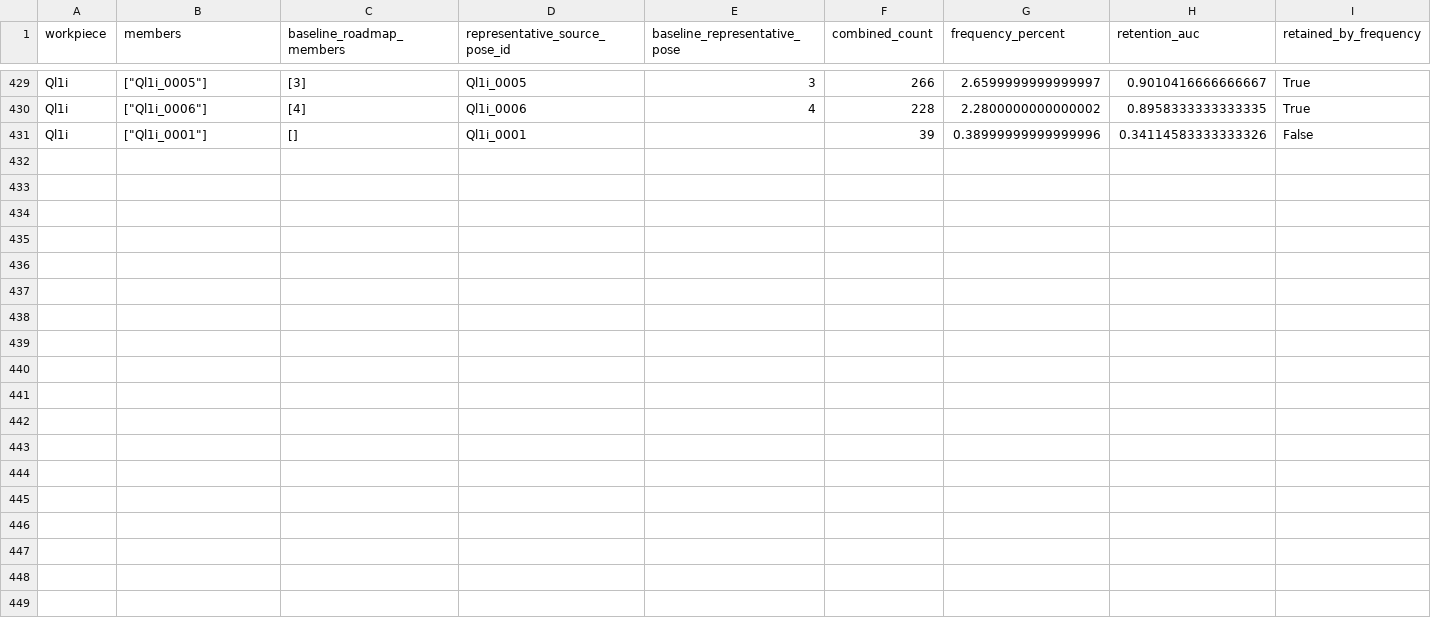
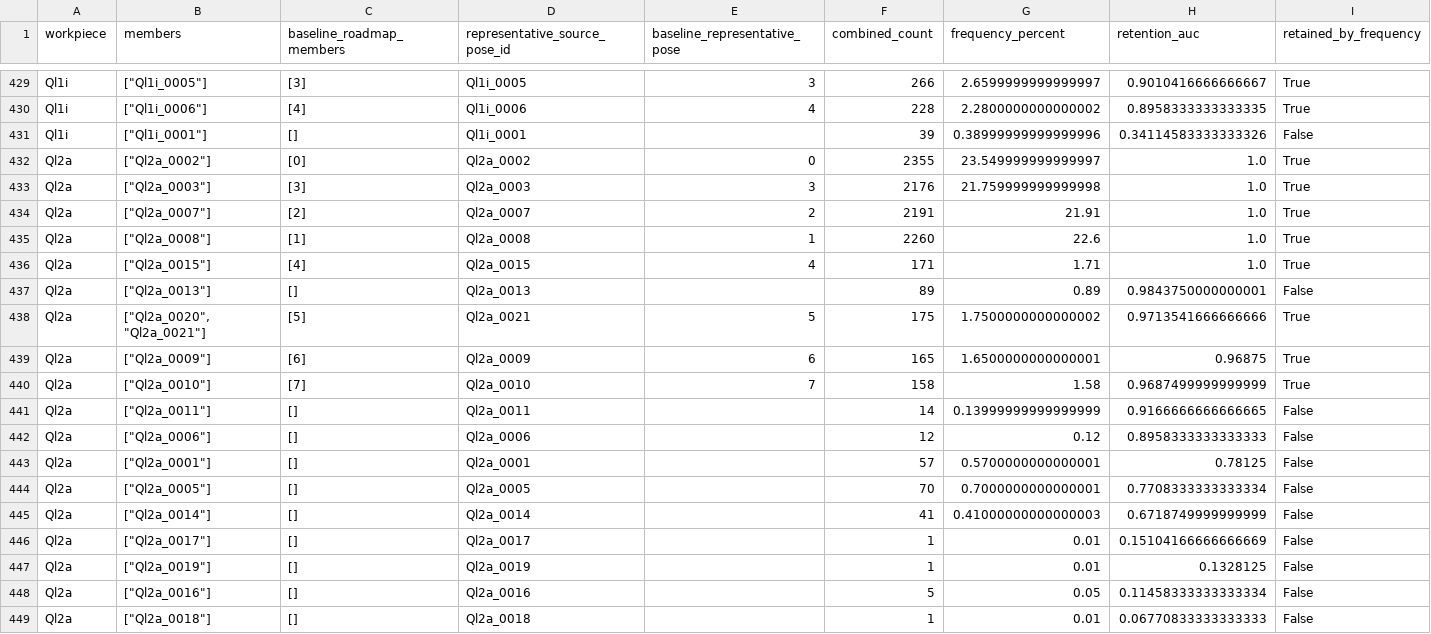
Before and after one commit to match-BiBaZu/BiBaZu_StableComponentenRoadmaps, a CSV file: grouped_memberships.csv, drawn as a sheet; only a part is shown, gaps mark what is left out.

Commit message:
Publish grouped Ql2a: 10000 audited drops

```diff
--- a/grouped_memberships.csv
+++ b/grouped_memberships.csv
@@ -431 +431,19 @@ Ql1i,"[""Ql1i_0006""]",[4],Ql1i_0006,4,228,2.2800000000000002,0.8958333333333335
 Ql1i,"[""Ql1i_0001""]",[],Ql1i_0001,,39,0.38999999999999996,0.34114583333333326,False
+Ql2a,"[""Ql2a_0002""]",[0],Ql2a_0002,0,2355,23.549999999999997,1.0,True
+Ql2a,"[""Ql2a_0003""]",[3],Ql2a_0003,3,2176,21.759999999999998,1.0,True
+Ql2a,"[""Ql2a_0007""]",[2],Ql2a_0007,2,2191,21.91,1.0,True
+Ql2a,"[""Ql2a_0008""]",[1],Ql2a_0008,1,2260,22.6,1.0,True
+Ql2a,"[""Ql2a_0015""]",[4],Ql2a_0015,4,171,1.71,1.0,True
+Ql2a,"[""Ql2a_0013""]",[],Ql2a_0013,,89,0.89,0.9843750000000001,False
+Ql2a,"[""Ql2a_0020"", ""Ql2a_0021""]",[5],Ql2a_0021,5,175,1.7500000000000002,0.9713541666666666,True
+Ql2a,"[""Ql2a_0009""]",[6],Ql2a_0009,6,165,1.6500000000000001,0.96875,True
+Ql2a,"[""Ql2a_0010""]",[7],Ql2a_0010,7,158,1.58,0.9687499999999999,True
+Ql2a,"[""Ql2a_0011""]",[],Ql2a_0011,,14,0.13999999999999999,0.9166666666666665,False
+Ql2a,"[""Ql2a_0006""]",[],Ql2a_0006,,12,0.12,0.8958333333333333,False
+Ql2a,"[""Ql2a_0001""]",[],Ql2a_0001,,57,0.5700000000000001,0.78125,False
+Ql2a,"[""Ql2a_0005""]",[],Ql2a_0005,,70,0.7000000000000001,0.7708333333333334,False
+Ql2a,"[""Ql2a_0014""]",[],Ql2a_0014,,41,0.41000000000000003,0.6718749999999999,False
+Ql2a,"[""Ql2a_0017""]",[],Ql2a_0017,,1,0.01,0.15104166666666669,False
+Ql2a,"[""Ql2a_0019""]",[],Ql2a_0019,,1,0.01,0.1328125,False
+Ql2a,"[""Ql2a_0016""]",[],Ql2a_0016,,5,0.05,0.11458333333333334,False
+Ql2a,"[""Ql2a_0018""]",[],Ql2a_0018,,1,0.01,0.06770833333333333,False
```
Also changed, not shown: 39 other files.
